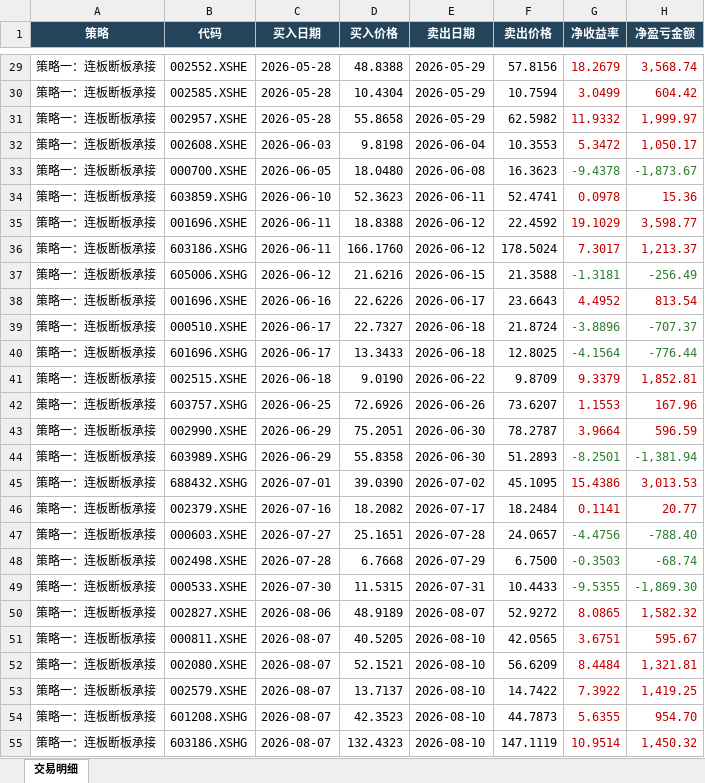
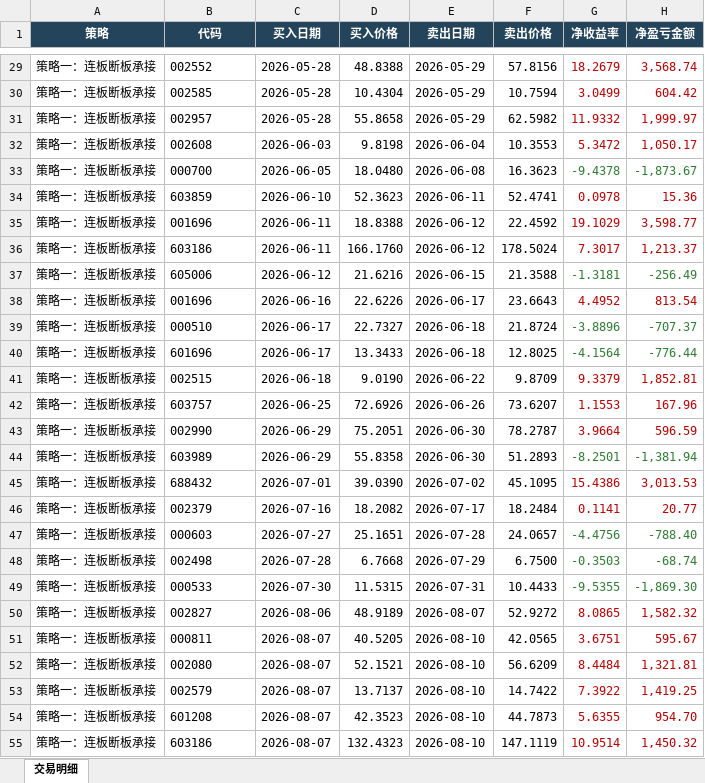
Before and after one commit to quantjuzi/fanbao_strategy, an Excel workbook: 结果/策略一_连板断板_交易明细.xlsx, sheet 交易明细, drawn as a sheet; only a part is shown, gaps mark what is left out; values as stored, in another font and other column widths than the file's, no borders; the diff covers the shown part only; the diff names each change by its address in the sheet, - before the commit and + after, or states it on an @@ line.

```diff
--- a/结果/策略一_连板断板_交易明细.xlsx (sheet 交易明细)
+++ b/结果/策略一_连板断板_交易明细.xlsx (sheet 交易明细)
-B29 (代码): 002552.XSHE
+B29 (代码): 002552
-B30 (代码): 002585.XSHE
+B30 (代码): 002585
-B31 (代码): 002957.XSHE
+B31 (代码): 002957
-B32 (代码): 002608.XSHE
+B32 (代码): 002608
-B33 (代码): 000700.XSHE
+B33 (代码): 000700
-B34 (代码): 603859.XSHG
+B34 (代码): 603859
-B35 (代码): 001696.XSHE
+B35 (代码): 001696
-B36 (代码): 603186.XSHG
+B36 (代码): 603186
-B37 (代码): 605006.XSHG
+B37 (代码): 605006
-B38 (代码): 001696.XSHE
+B38 (代码): 001696
-B39 (代码): 000510.XSHE
+B39 (代码): 000510
-B40 (代码): 601696.XSHG
+B40 (代码): 601696
-B41 (代码): 002515.XSHE
+B41 (代码): 002515
-B42 (代码): 603757.XSHG
+B42 (代码): 603757
-B43 (代码): 002990.XSHE
+B43 (代码): 002990
-B44 (代码): 603989.XSHG
+B44 (代码): 603989
-B45 (代码): 688432.XSHG
+B45 (代码): 688432
-B46 (代码): 002379.XSHE
+B46 (代码): 002379
-B47 (代码): 000603.XSHE
+B47 (代码): 000603
-B48 (代码): 002498.XSHE
+B48 (代码): 002498
-B49 (代码): 000533.XSHE
+B49 (代码): 000533
-B50 (代码): 002827.XSHE
+B50 (代码): 002827
-B51 (代码): 000811.XSHE
+B51 (代码): 000811
-B52 (代码): 002080.XSHE
+B52 (代码): 002080
-B53 (代码): 002579.XSHE
+B53 (代码): 002579
-B54 (代码): 601208.XSHG
+B54 (代码): 601208
-B55 (代码): 603186.XSHG
+B55 (代码): 603186
```
Also changed, not shown: 40 edited cells elsewhere in this sheet, 结果/策略二_单板反包_交易明细.xlsx, 5 other files.
